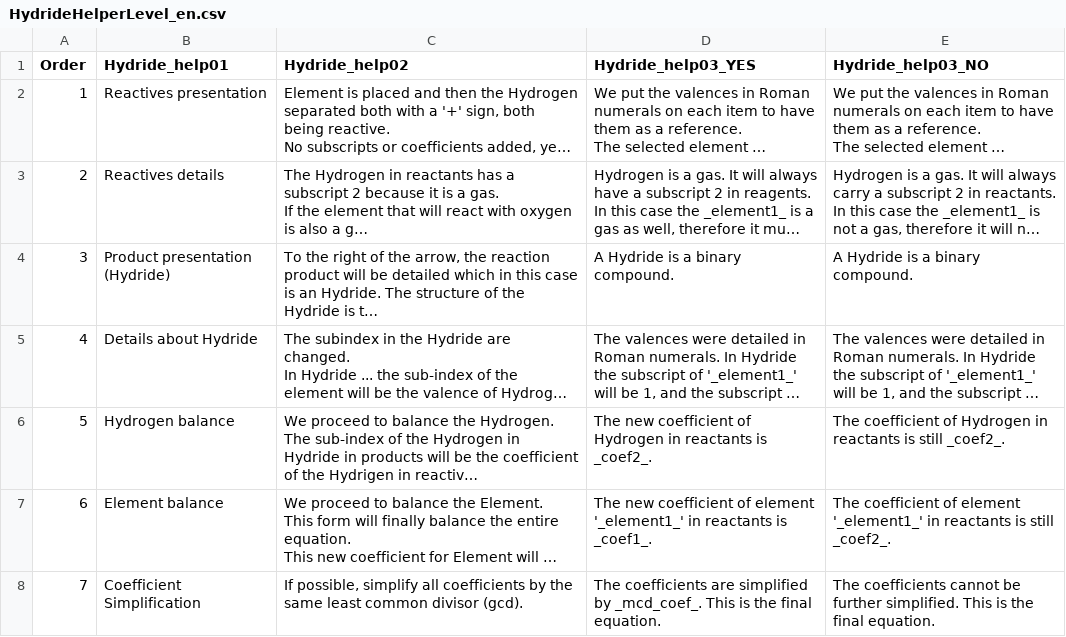
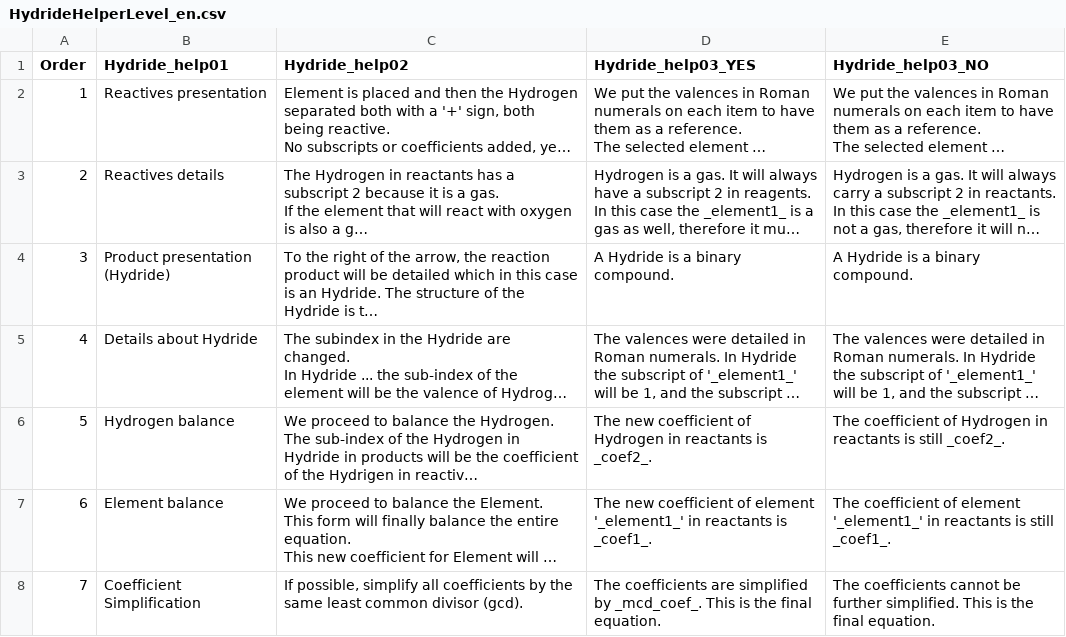
Before and after one commit to legion949/ThugChem, a CSV file: data/PageHelperLevel/04_Hydride/HydrideHelperLevel_en.csv, drawn as a sheet; long unchanged cells end in …; the diff names each change by its address in the sheet, - before the commit and + after, or states it on an @@ line.

```diff
--- a/data/PageHelperLevel/04_Hydride/HydrideHelperLevel_en.csv
+++ b/data/PageHelperLevel/04_Hydride/HydrideHelperLevel_en.csv
-E7 (Hydride_help03_NO): …is still _coef2_.
+E7 (Hydride_help03_NO): …is still _coef1_.
```
Also changed, not shown: data/PageHelperLevel/05_Hydracid/HydracidHelperLevel_en.csv, data/PageHelperLevel/05_Hydracid/HydracidHelperLevel_es.csv, 9 other files.
